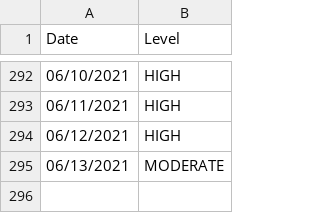
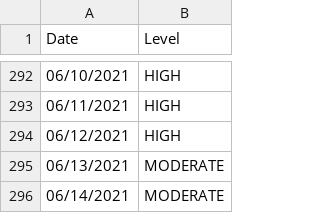
Before and after one commit to JonathanMcCaffrey/allergy-data, a CSV file: data.csv, drawn as a sheet; only a part is shown, gaps mark what is left out.

```diff
--- a/data.csv
+++ b/data.csv
@@ -295 +295,2 @@
 "06/13/2021","MODERATE"
+"06/14/2021","MODERATE"
```
